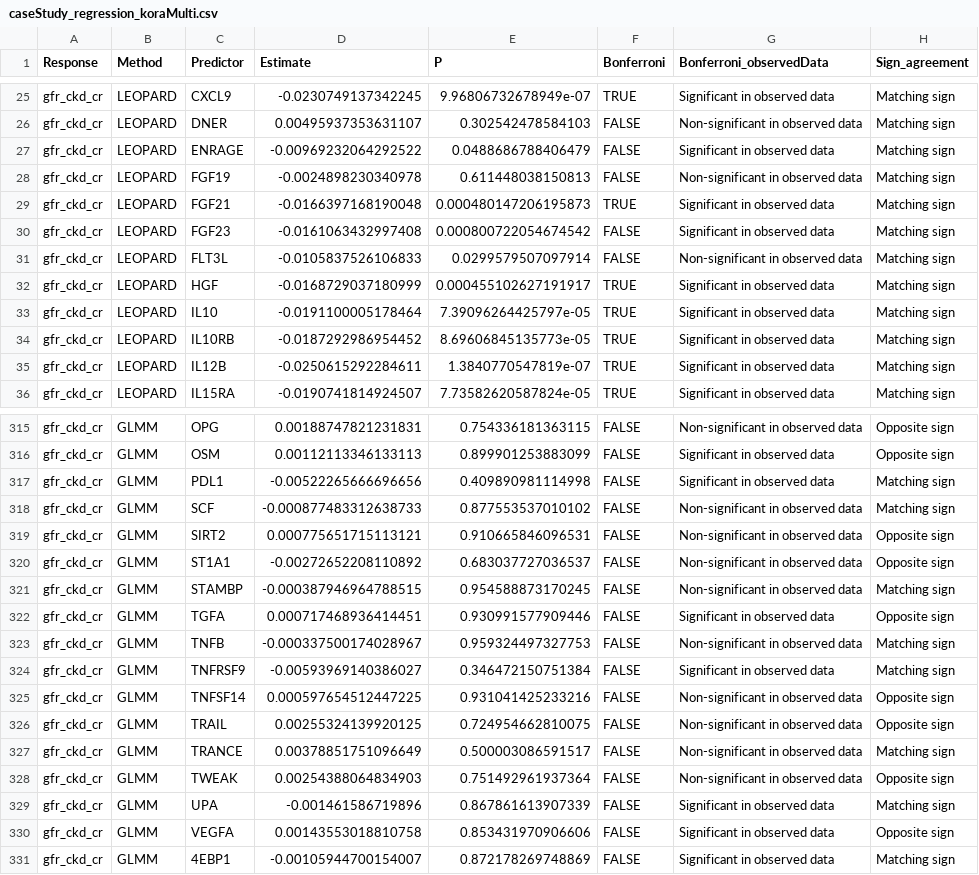
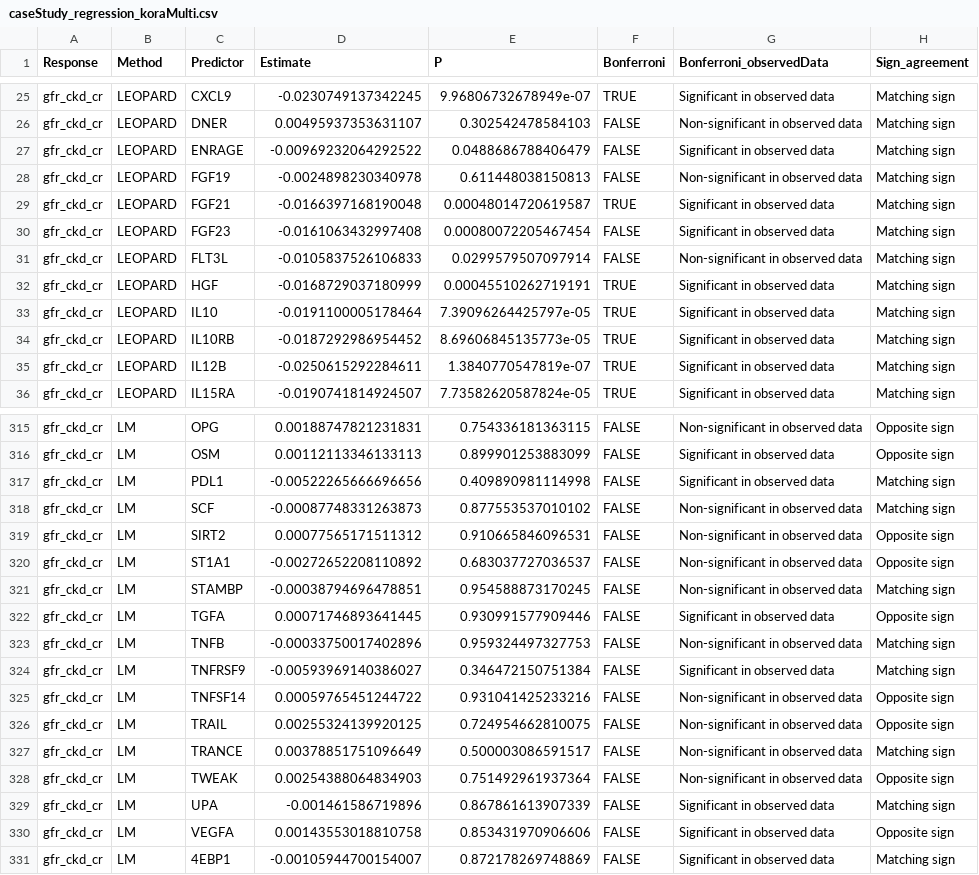
Before and after one commit to HAN-Siyu/LEOPARD, a CSV file: data/plotData/caseStudy_regression_koraMulti.csv, drawn as a sheet; only a part is shown, gaps mark what is left out; the diff covers the shown part only.

```diff
--- a/data/plotData/caseStudy_regression_koraMulti.csv
+++ b/data/plotData/caseStudy_regression_koraMulti.csv
@@ -28,6 +28,6 @@
 "gfr_ckd_cr","LEOPARD","FGF19",-0.0024898230340978,0.611448038150813,FALSE,"Non-significant in observed data","Matching sign"
-"gfr_ckd_cr","LEOPARD","FGF21",-0.0166397168190048,0.000480147206195873,TRUE,"Significant in observed data","Matching sign"
-"gfr_ckd_cr","LEOPARD","FGF23",-0.0161063432997408,0.000800722054674542,FALSE,"Significant in observed data","Matching sign"
+"gfr_ckd_cr","LEOPARD","FGF21",-0.0166397168190048,0.00048014720619587,TRUE,"Significant in observed data","Matching sign"
+"gfr_ckd_cr","LEOPARD","FGF23",-0.0161063432997408,0.00080072205467454,FALSE,"Significant in observed data","Matching sign"
 "gfr_ckd_cr","LEOPARD","FLT3L",-0.0105837526106833,0.0299579507097914,FALSE,"Non-significant in observed data","Matching sign"
-"gfr_ckd_cr","LEOPARD","HGF",-0.0168729037180999,0.000455102627191917,TRUE,"Significant in observed data","Matching sign"
+"gfr_ckd_cr","LEOPARD","HGF",-0.0168729037180999,0.00045510262719191,TRUE,"Significant in observed data","Matching sign"
 "gfr_ckd_cr","LEOPARD","IL10",-0.0191100005178464,7.39096264425797e-05,TRUE,"Significant in observed data","Matching sign"
@@ -315,17 +315,17 @@
-"gfr_ckd_cr","GLMM","OPG",0.00188747821231831,0.754336181363115,FALSE,"Non-significant in observed data","Opposite sign"
-"gfr_ckd_cr","GLMM","OSM",0.00112113346133113,0.899901253883099,FALSE,"Significant in observed data","Opposite sign"
-"gfr_ckd_cr","GLMM","PDL1",-0.00522265666696656,0.409890981114998,FALSE,"Significant in observed data","Matching sign"
-"gfr_ckd_cr","GLMM","SCF",-0.000877483312638733,0.877553537010102,FALSE,"Non-significant in observed data","Matching sign"
-"gfr_ckd_cr","GLMM","SIRT2",0.000775651715113121,0.910665846096531,FALSE,"Non-significant in observed data","Opposite sign"
-"gfr_ckd_cr","GLMM","ST1A1",-0.00272652208110892,0.683037727036537,FALSE,"Non-significant in observed data","Opposite sign"
-"gfr_ckd_cr","GLMM","STAMBP",-0.000387946964788515,0.954588873170245,FALSE,"Non-significant in observed data","Matching sign"
-"gfr_ckd_cr","GLMM","TGFA",0.000717468936414451,0.930991577909446,FALSE,"Significant in observed data","Opposite sign"
-"gfr_ckd_cr","GLMM","TNFB",-0.000337500174028967,0.959324497327753,FALSE,"Non-significant in observed data","Matching sign"
-"gfr_ckd_cr","GLMM","TNFRSF9",-0.00593969140386027,0.346472150751384,FALSE,"Significant in observed data","Matching sign"
-"gfr_ckd_cr","GLMM","TNFSF14",0.000597654512447225,0.931041425233216,FALSE,"Non-significant in observed data","Opposite sign"
-"gfr_ckd_cr","GLMM","TRAIL",0.00255324139920125,0.724954662810075,FALSE,"Non-significant in observed data","Opposite sign"
-"gfr_ckd_cr","GLMM","TRANCE",0.00378851751096649,0.500003086591517,FALSE,"Non-significant in observed data","Matching sign"
-"gfr_ckd_cr","GLMM","TWEAK",0.00254388064834903,0.751492961937364,FALSE,"Non-significant in observed data","Opposite sign"
-"gfr_ckd_cr","GLMM","UPA",-0.001461586719896,0.867861613907339,FALSE,"Significant in observed data","Matching sign"
-"gfr_ckd_cr","GLMM","VEGFA",0.00143553018810758,0.853431970906606,FALSE,"Significant in observed data","Opposite sign"
-"gfr_ckd_cr","GLMM","4EBP1",-0.00105944700154007,0.872178269748869,FALSE,"Significant in observed data","Matching sign"
+"gfr_ckd_cr","LM","OPG",0.00188747821231831,0.754336181363115,FALSE,"Non-significant in observed data","Opposite sign"
+"gfr_ckd_cr","LM","OSM",0.00112113346133113,0.899901253883099,FALSE,"Significant in observed data","Opposite sign"
+"gfr_ckd_cr","LM","PDL1",-0.00522265666696656,0.409890981114998,FALSE,"Significant in observed data","Matching sign"
+"gfr_ckd_cr","LM","SCF",-0.00087748331263873,0.877553537010102,FALSE,"Non-significant in observed data","Matching sign"
+"gfr_ckd_cr","LM","SIRT2",0.00077565171511312,0.910665846096531,FALSE,"Non-significant in observed data","Opposite sign"
+"gfr_ckd_cr","LM","ST1A1",-0.00272652208110892,0.683037727036537,FALSE,"Non-significant in observed data","Opposite sign"
+"gfr_ckd_cr","LM","STAMBP",-0.00038794696478851,0.954588873170245,FALSE,"Non-significant in observed data","Matching sign"
+"gfr_ckd_cr","LM","TGFA",0.00071746893641445,0.930991577909446,FALSE,"Significant in observed data","Opposite sign"
+"gfr_ckd_cr","LM","TNFB",-0.00033750017402896,0.959324497327753,FALSE,"Non-significant in observed data","Matching sign"
+"gfr_ckd_cr","LM","TNFRSF9",-0.00593969140386027,0.346472150751384,FALSE,"Significant in observed data","Matching sign"
+"gfr_ckd_cr","LM","TNFSF14",0.00059765451244722,0.931041425233216,FALSE,"Non-significant in observed data","Opposite sign"
+"gfr_ckd_cr","LM","TRAIL",0.00255324139920125,0.724954662810075,FALSE,"Non-significant in observed data","Opposite sign"
+"gfr_ckd_cr","LM","TRANCE",0.00378851751096649,0.500003086591517,FALSE,"Non-significant in observed data","Matching sign"
+"gfr_ckd_cr","LM","TWEAK",0.00254388064834903,0.751492961937364,FALSE,"Non-significant in observed data","Opposite sign"
+"gfr_ckd_cr","LM","UPA",-0.001461586719896,0.867861613907339,FALSE,"Significant in observed data","Matching sign"
+"gfr_ckd_cr","LM","VEGFA",0.00143553018810758,0.853431970906606,FALSE,"Significant in observed data","Opposite sign"
+"gfr_ckd_cr","LM","4EBP1",-0.00105944700154007,0.872178269748869,FALSE,"Significant in observed data","Matching sign"
```
Also changed, not shown: 93 edited cells elsewhere in this file, data/plotData/caseStudy_regression_koraMeta.csv.
